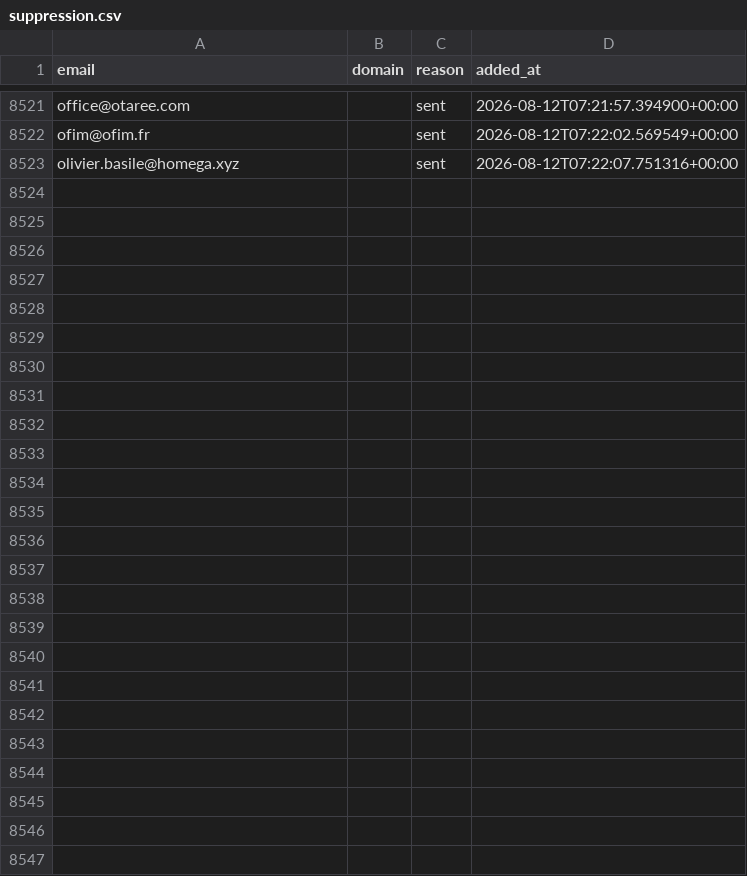
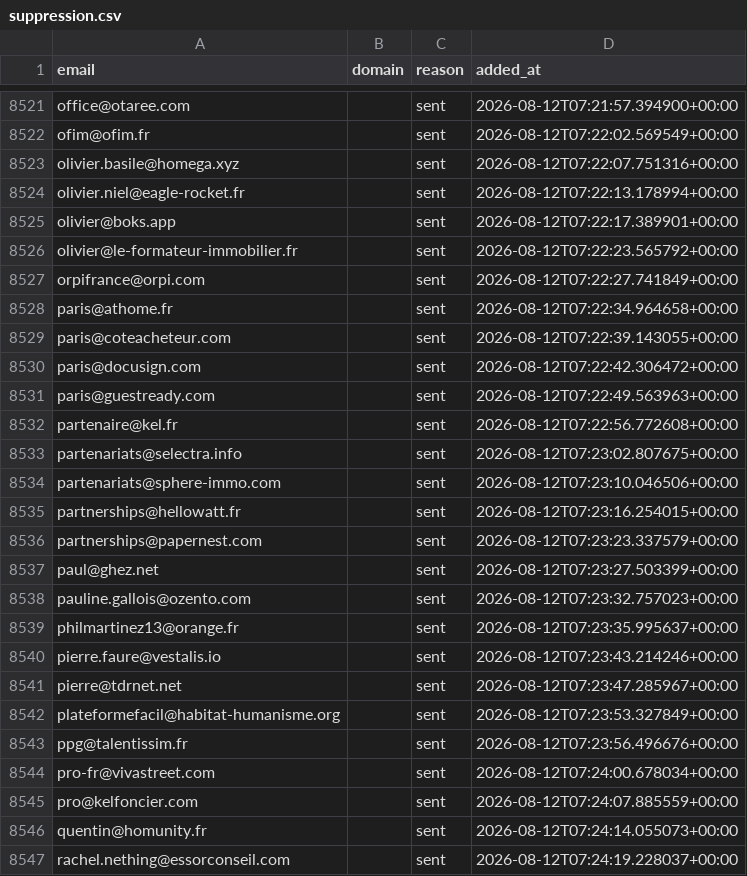
Before and after one commit to romtaug2/SupportAI-Emailing, a CSV file: emailing/data/suppression.csv, drawn as a sheet; only a part is shown, gaps mark what is left out.

Commit message:
chore: persist suppression (envois SupportAI)

```diff
--- a/emailing/data/suppression.csv
+++ b/emailing/data/suppression.csv
@@ -8523 +8523,25 @@ ofim@ofim.fr,,sent,2026-08-12T07:22:02.569549+00:00
 olivier.basile@homega.xyz,,sent,2026-08-12T07:22:07.751316+00:00
+olivier.niel@eagle-rocket.fr,,sent,2026-08-12T07:22:13.178994+00:00
+olivier@boks.app,,sent,2026-08-12T07:22:17.389901+00:00
+olivier@le-formateur-immobilier.fr,,sent,2026-08-12T07:22:23.565792+00:00
+orpifrance@orpi.com,,sent,2026-08-12T07:22:27.741849+00:00
+paris@athome.fr,,sent,2026-08-12T07:22:34.964658+00:00
+paris@coteacheteur.com,,sent,2026-08-12T07:22:39.143055+00:00
+paris@docusign.com,,sent,2026-08-12T07:22:42.306472+00:00
+paris@guestready.com,,sent,2026-08-12T07:22:49.563963+00:00
+partenaire@kel.fr,,sent,2026-08-12T07:22:56.772608+00:00
+partenariats@selectra.info,,sent,2026-08-12T07:23:02.807675+00:00
+partenariats@sphere-immo.com,,sent,2026-08-12T07:23:10.046506+00:00
+partnerships@hellowatt.fr,,sent,2026-08-12T07:23:16.254015+00:00
+partnerships@papernest.com,,sent,2026-08-12T07:23:23.337579+00:00
+paul@ghez.net,,sent,2026-08-12T07:23:27.503399+00:00
+pauline.gallois@ozento.com,,sent,2026-08-12T07:23:32.757023+00:00
+philmartinez13@orange.fr,,sent,2026-08-12T07:23:35.995637+00:00
+pierre.faure@vestalis.io,,sent,2026-08-12T07:23:43.214246+00:00
+pierre@tdrnet.net,,sent,2026-08-12T07:23:47.285967+00:00
+plateformefacil@habitat-humanisme.org,,sent,2026-08-12T07:23:53.327849+00:00
+ppg@talentissim.fr,,sent,2026-08-12T07:23:56.496676+00:00
+pro-fr@vivastreet.com,,sent,2026-08-12T07:24:00.678034+00:00
+pro@kelfoncier.com,,sent,2026-08-12T07:24:07.885559+00:00
+quentin@homunity.fr,,sent,2026-08-12T07:24:14.055073+00:00
+rachel.nething@essorconseil.com,,sent,2026-08-12T07:24:19.228037+00:00
```
